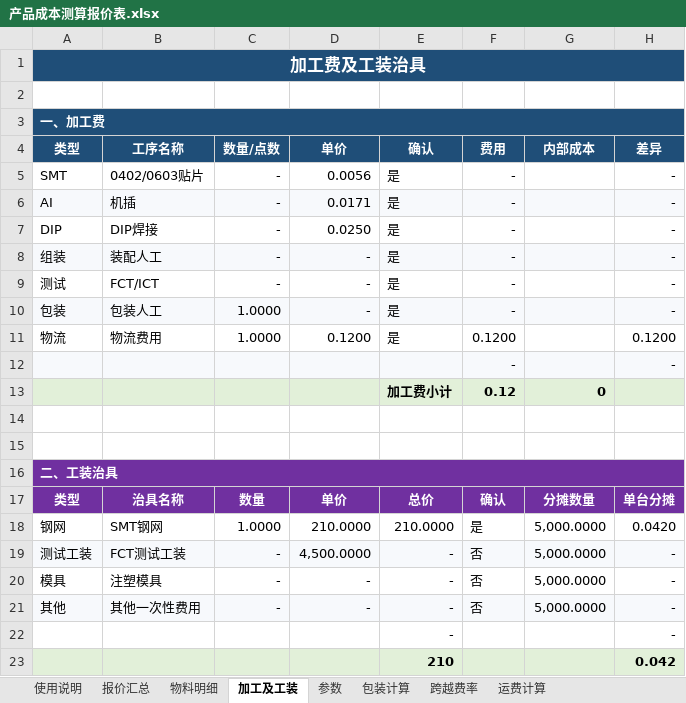
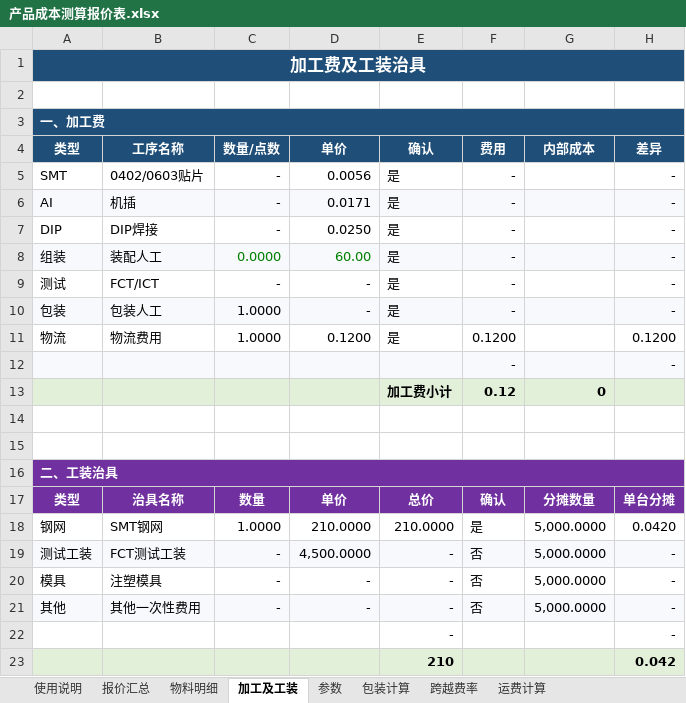
Before and after one commit to jacklody/-, an Excel workbook: 产品成本测算报价表.xlsx, sheet 加工及工装, drawn as a sheet; values as stored, in another font and other column widths than the file's, no borders; charts and pictures not drawn; the diff names each change by its address in the sheet, - before the commit and + after, or states it on an @@ line.

```diff
--- a/产品成本测算报价表.xlsx (sheet 加工及工装)
+++ b/产品成本测算报价表.xlsx (sheet 加工及工装)
-C8 (数量/点数): -
+C8 (数量/点数): 0.0000
-C8:D8 text colour: black
+C8:D8 text colour: #008000
-D8 (单价): -
+D8 (单价): 60.00
```
Also changed, not shown: sheet 报价汇总, sheet 参数, sheet 使用说明, formulas that keep their value, charts or pictures, 1 other file.
